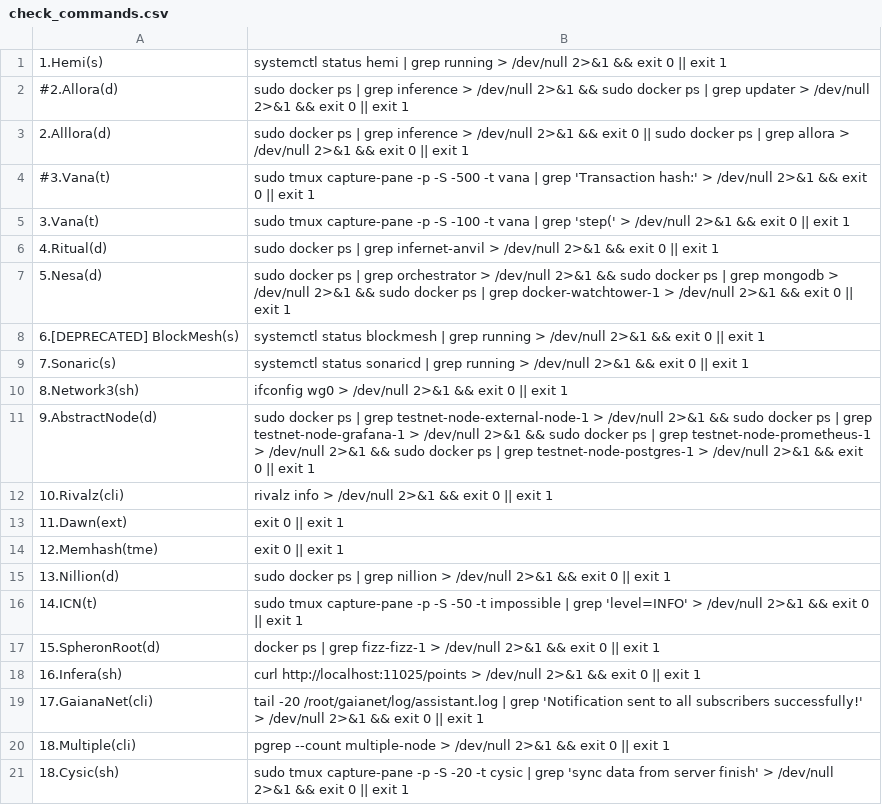
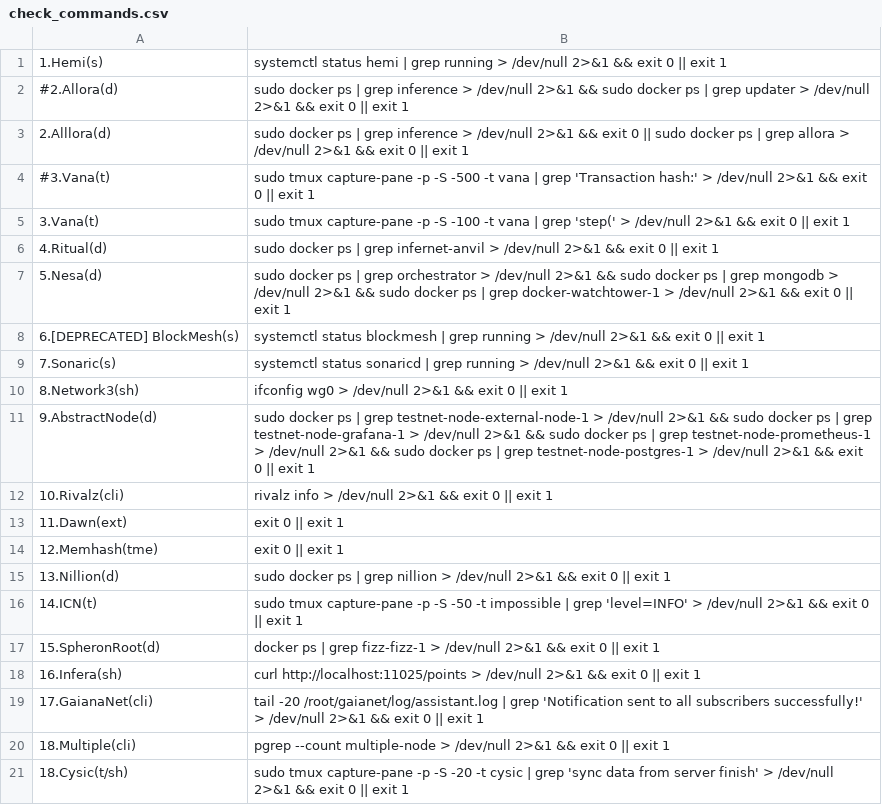
Before and after one commit to repchinskiy/cryptologo, a CSV file: check_commands.csv, drawn as a sheet.

Commit message:
Add files via upload

```diff
--- a/check_commands.csv
+++ b/check_commands.csv
@@ -20,2 +20,2 @@
 18.Multiple(cli);pgrep --count multiple-node > /dev/null 2>&1 && exit 0 || exit 1
-18.Cysic(sh);sudo tmux capture-pane -p -S -20 -t cysic | grep 'sync data from server finish' > /dev/null 2>&1 && exit 0 || exit 1
+18.Cysic(t/sh);sudo tmux capture-pane -p -S -20 -t cysic | grep 'sync data from server finish' > /dev/null 2>&1 && exit 0 || exit 1
```
